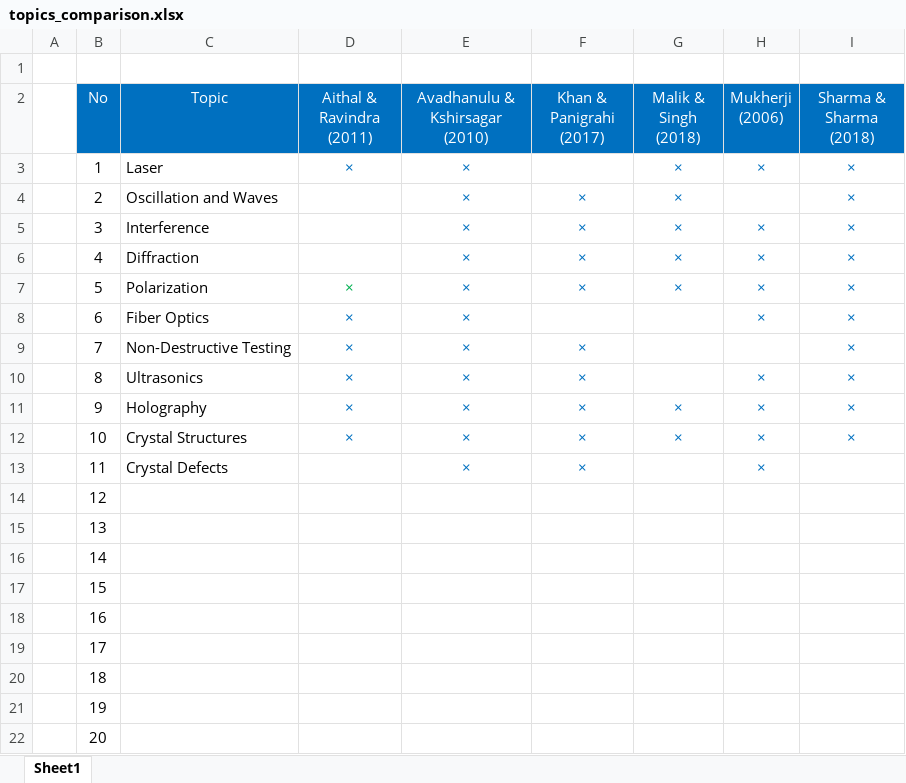
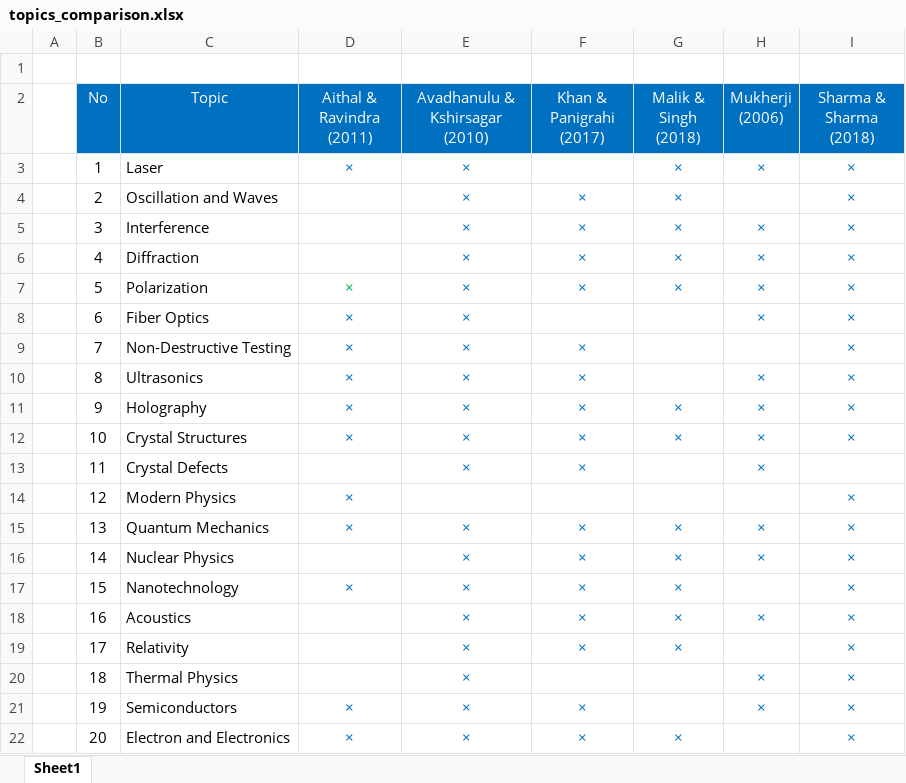
Before and after one commit to dudung/medium-resource, an Excel workbook: 322619535b62/topics_comparison.xlsx, sheet Sheet1, drawn as a sheet; values as stored, in another font and other column widths than the file's, no borders; the diff names each change by its address in the sheet, - before the commit and + after, or states it on an @@ line.

Commit message:
Add files via upload

```diff
--- a/322619535b62/topics_comparison.xlsx (sheet Sheet1)
+++ b/322619535b62/topics_comparison.xlsx (sheet Sheet1)
-C14 (Topic): (empty)
+C14 (Topic): Modern Physics
-D14:D15 (Aithal & Ravindra (2011)): (empty)
+D14:D15 (Aithal & Ravindra (2011)): ×
-I14:I22 (Sharma & Sharma (2018)): (empty)
+I14:I22 (Sharma & Sharma (2018)): ×
-C15 (Topic): (empty)
+C15 (Topic): Quantum Mechanics
-E15:E22 (Avadhanulu & Kshirsagar (2010)): (empty)
+E15:E22 (Avadhanulu & Kshirsagar (2010)): ×
-F15:F19 (Khan & Panigrahi (2017)): (empty)
+F15:F19 (Khan & Panigrahi (2017)): ×
-G15:G19 (Malik & Singh (2018)): (empty)
+G15:G19 (Malik & Singh (2018)): ×
-H15:H16 (Mukherji (2006)): (empty)
+H15:H16 (Mukherji (2006)): ×
-C16 (Topic): (empty)
+C16 (Topic): Nuclear Physics
-C17 (Topic): (empty)
+C17 (Topic): Nanotechnology
-D17 (Aithal & Ravindra (2011)): (empty)
+D17 (Aithal & Ravindra (2011)): ×
-C18 (Topic): (empty)
+C18 (Topic): Acoustics
-H18 (Mukherji (2006)): (empty)
+H18 (Mukherji (2006)): ×
-C19 (Topic): (empty)
+C19 (Topic): Relativity
-C20 (Topic): (empty)
+C20 (Topic): Thermal Physics
-H20:H21 (Mukherji (2006)): (empty)
+H20:H21 (Mukherji (2006)): ×
-C21 (Topic): (empty)
+C21 (Topic): Semiconductors
-D21:D22 (Aithal & Ravindra (2011)): (empty)
+D21:D22 (Aithal & Ravindra (2011)): ×
-F21:F22 (Khan & Panigrahi (2017)): (empty)
+F21:F22 (Khan & Panigrahi (2017)): ×
-C22 (Topic): (empty)
+C22 (Topic): Electron and Electronics
-G22 (Malik & Singh (2018)): (empty)
+G22 (Malik & Singh (2018)): ×
```
